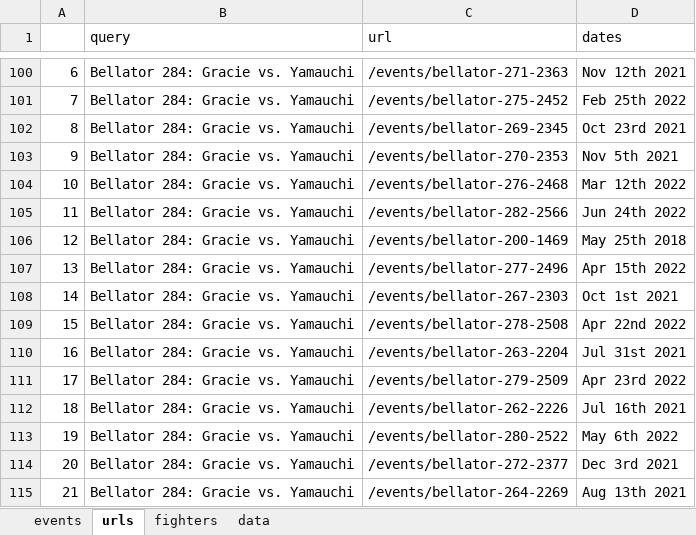
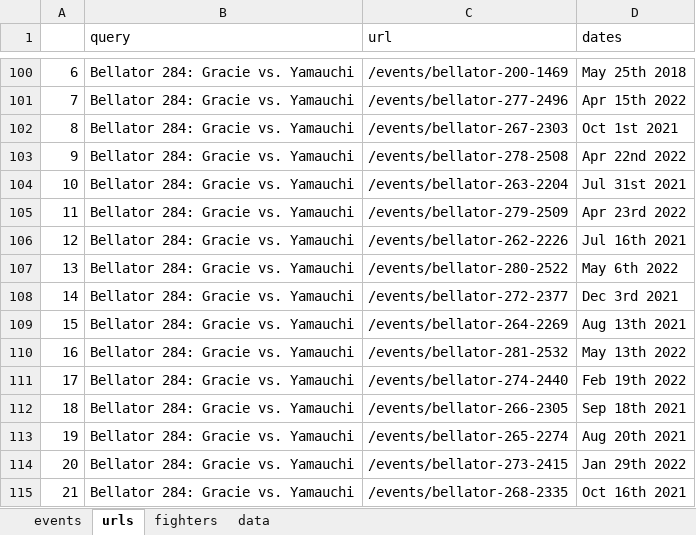
Before and after one commit to gchuber88/MMA, an Excel workbook: mma.xlsx, sheet urls, drawn as a sheet; only a part is shown, gaps mark what is left out; values as stored, in another font and other column widths than the file's, no borders; the diff covers the shown part only; the diff names each change by its address in the sheet, - before the commit and + after, or states it on an @@ line.

```diff
--- a/mma.xlsx (sheet urls)
+++ b/mma.xlsx (sheet urls)
-C100 (url): /events/bellator-271-2363
+C100 (url): /events/bellator-200-1469
-D100 (dates): Nov 12th 2021
+D100 (dates): May 25th 2018
-C101 (url): /events/bellator-275-2452
+C101 (url): /events/bellator-277-2496
-D101 (dates): Feb 25th 2022
+D101 (dates): Apr 15th 2022
-C102 (url): /events/bellator-269-2345
+C102 (url): /events/bellator-267-2303
-D102 (dates): Oct 23rd 2021
+D102 (dates): Oct 1st 2021
-C103 (url): /events/bellator-270-2353
+C103 (url): /events/bellator-278-2508
-D103 (dates): Nov 5th 2021
+D103 (dates): Apr 22nd 2022
-C104 (url): /events/bellator-276-2468
+C104 (url): /events/bellator-263-2204
-D104 (dates): Mar 12th 2022
+D104 (dates): Jul 31st 2021
-C105 (url): /events/bellator-282-2566
+C105 (url): /events/bellator-279-2509
-D105 (dates): Jun 24th 2022
+D105 (dates): Apr 23rd 2022
-C106 (url): /events/bellator-200-1469
+C106 (url): /events/bellator-262-2226
-D106 (dates): May 25th 2018
+D106 (dates): Jul 16th 2021
-C107 (url): /events/bellator-277-2496
+C107 (url): /events/bellator-280-2522
-D107 (dates): Apr 15th 2022
+D107 (dates): May 6th 2022
-C108 (url): /events/bellator-267-2303
+C108 (url): /events/bellator-272-2377
-D108 (dates): Oct 1st 2021
+D108 (dates): Dec 3rd 2021
-C109 (url): /events/bellator-278-2508
+C109 (url): /events/bellator-264-2269
-D109 (dates): Apr 22nd 2022
+D109 (dates): Aug 13th 2021
-C110 (url): /events/bellator-263-2204
+C110 (url): /events/bellator-281-2532
-D110 (dates): Jul 31st 2021
+D110 (dates): May 13th 2022
-C111 (url): /events/bellator-279-2509
+C111 (url): /events/bellator-274-2440
-D111 (dates): Apr 23rd 2022
+D111 (dates): Feb 19th 2022
-C112 (url): /events/bellator-262-2226
+C112 (url): /events/bellator-266-2305
-D112 (dates): Jul 16th 2021
+D112 (dates): Sep 18th 2021
-C113 (url): /events/bellator-280-2522
+C113 (url): /events/bellator-265-2274
-D113 (dates): May 6th 2022
+D113 (dates): Aug 20th 2021
-C114 (url): /events/bellator-272-2377
+C114 (url): /events/bellator-273-2415
-D114 (dates): Dec 3rd 2021
+D114 (dates): Jan 29th 2022
-C115 (url): /events/bellator-264-2269
+C115 (url): /events/bellator-268-2335
-D115 (dates): Aug 13th 2021
+D115 (dates): Oct 16th 2021
```
Also changed, not shown: 201 edited cells elsewhere in this sheet, sheet data, sheet fighters, sheet events.
